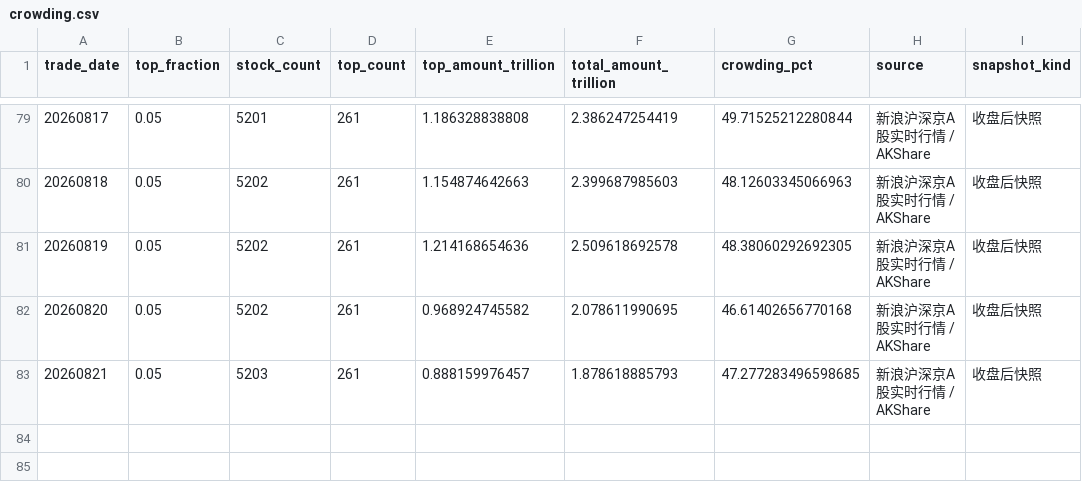
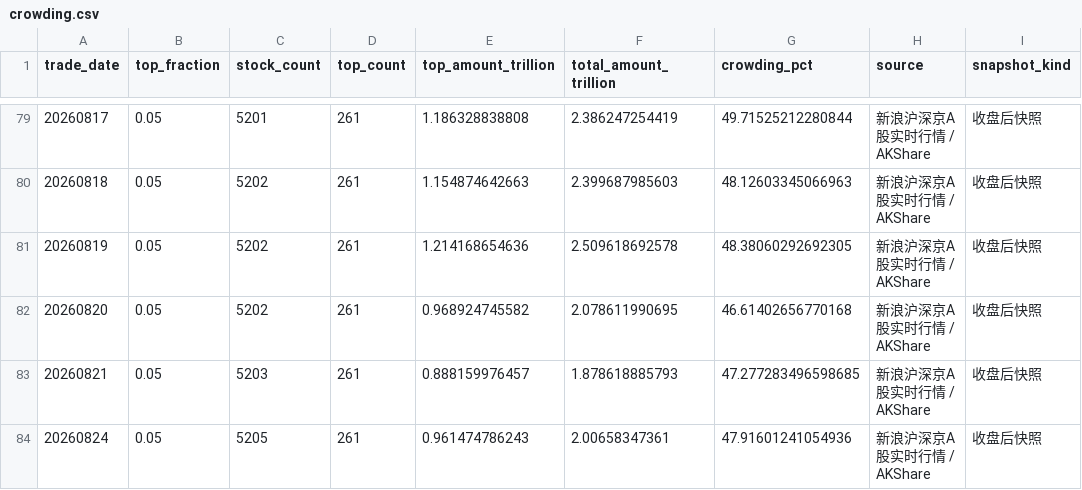
Before and after one commit to vanswei45678-droid/vanswei45678-droid.github.io, a CSV file: data/crowding.csv, drawn as a sheet; only a part is shown, gaps mark what is left out.

```diff
--- a/data/crowding.csv
+++ b/data/crowding.csv
@@ -83 +83,2 @@
 20260821,0.05,5203,261,0.888159976457,1.878618885793,47.277283496598685,新浪沪深京A股实时行情 / AKShare,收盘后快照
+20260824,0.05,5205,261,0.961474786243,2.00658347361,47.91601241054936,新浪沪深京A股实时行情 / AKShare,收盘后快照
```
Also changed, not shown: data/breadth.csv, data/leverage.csv, 8 other files.
